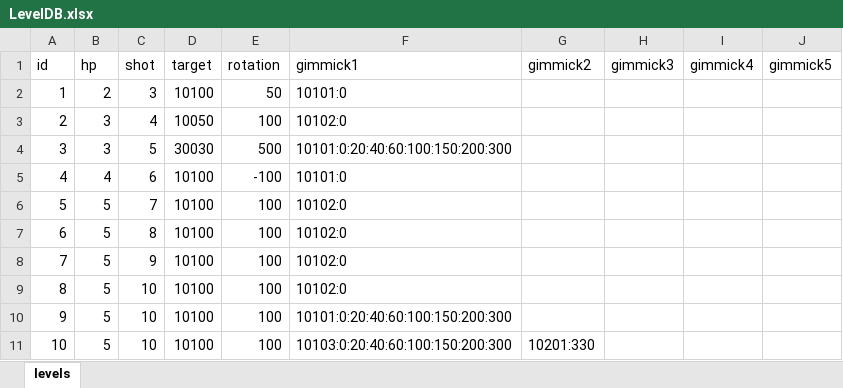
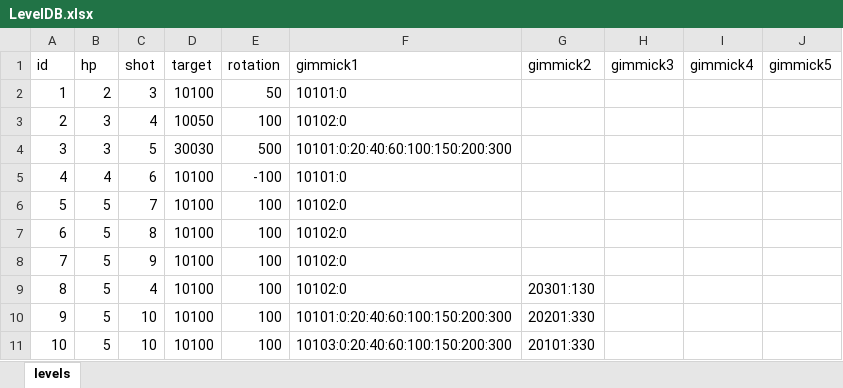
Before and after one commit to dcsoft1981/casual1, an Excel workbook: casual1/Assets/Resources/LevelDB.xlsx, sheet levels, drawn as a sheet; values as stored, in another font and other column widths than the file's, no borders; the diff names each change by its address in the sheet, - before the commit and + after, or states it on an @@ line.

Commit message:
20250102 add gimmick2

```diff
--- a/casual1/Assets/Resources/LevelDB.xlsx (sheet levels)
+++ b/casual1/Assets/Resources/LevelDB.xlsx (sheet levels)
-C9 (shot): 10
+C9 (shot): 4
-G9 (gimmick2): (empty)
+G9 (gimmick2): 20301:130
-G10 (gimmick2): (empty)
+G10 (gimmick2): 20201:330
-G11 (gimmick2): 10201:330
+G11 (gimmick2): 20101:330
```
Also changed, not shown: 5 other files.
